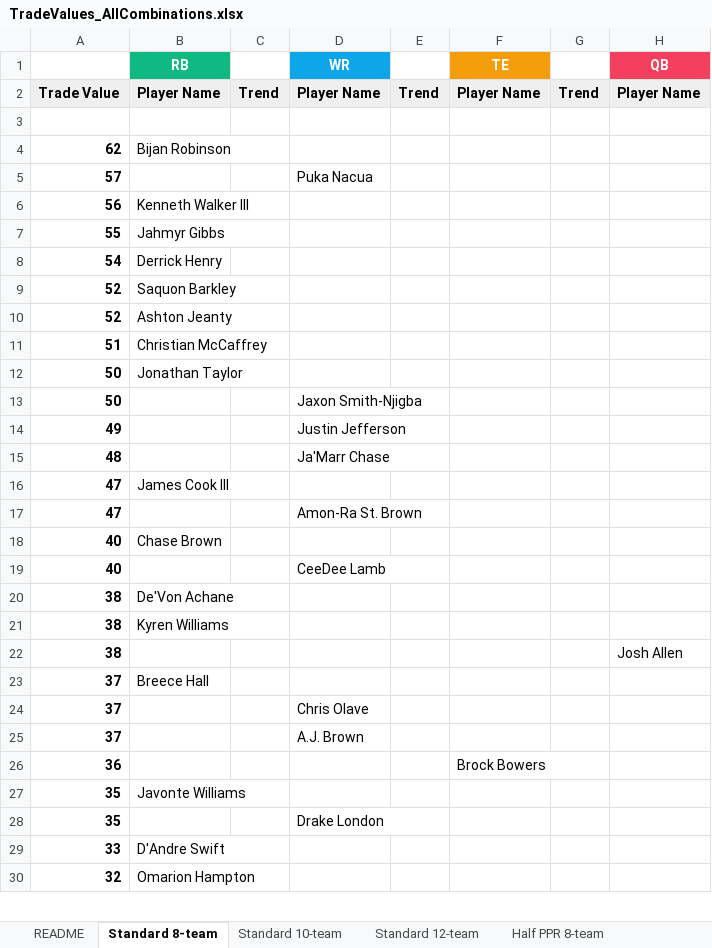
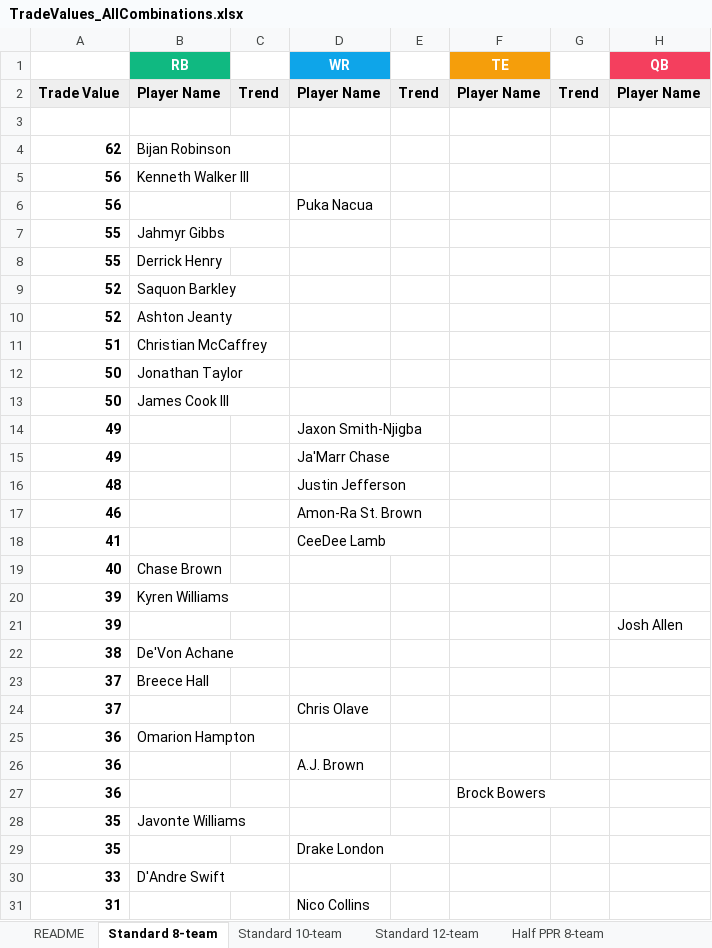
Before and after one commit to seoularpro/OddsVis, an Excel workbook: TradeValueSheets/TradeValues_AllCombinations.xlsx, sheet Standard 8-team, drawn as a sheet; only a part is shown; values as stored, in another font and other column widths than the file's, no borders; removed rows and columns are numbered as before the commit, all else as after; the diff covers the shown part only; the diff names each change by its address in the sheet, - before the commit and + after, or states it on an @@ line.

```diff
--- a/TradeValueSheets/TradeValues_AllCombinations.xlsx (sheet Standard 8-team)
+++ b/TradeValueSheets/TradeValues_AllCombinations.xlsx (sheet Standard 8-team)
-row 5: 57 |  |  | Puka Nacua
+row 6: 56 |  |  | Puka Nacua
-A8: 54
+A8: 55
-B13 (RB): (empty)
+B13 (RB): James Cook III
-D13 (WR): Jaxon Smith-Njigba
+D13 (WR): (empty)
-D14 (WR): Justin Jefferson
+D14 (WR): Jaxon Smith-Njigba
+row 15: 49 |  |  | Ja'Marr Chase
-D16 (WR): Ja'Marr Chase
+D16 (WR): Justin Jefferson
-row 16: 47 | James Cook III
-A17: 47
+A17: 46
+row 18: 41 |  |  | CeeDee Lamb
-row 19: 40 |  |  | CeeDee Lamb
+row 20: 39 | Kyren Williams
+row 21: 39 |  |  |  |  |  |  | Josh Allen
-row 21: 38 | Kyren Williams
-row 22: 38 |  |  |  |  |  |  | Josh Allen
-row 25: 37 |  |  | A.J. Brown
+row 25: 36 | Omarion Hampton
+row 26: 36 |  |  | A.J. Brown
-row 30: 32 | Omarion Hampton
+row 31: 31 |  |  | Nico Collins
```
Also changed, not shown: 29 added rows, 30 removed rows and 44 edited cells elsewhere in this sheet, sheet Full PPR 8-team, sheet Standard 12-team, sheet Full PPR 12-team, sheet Standard 10-team, sheet Full PPR 10-team, TradeValueSheets/TradeValues_FullPPR_10team.xlsx, TradeValueSheets/TradeValues_FullPPR_12team.xlsx, 21 other files.
